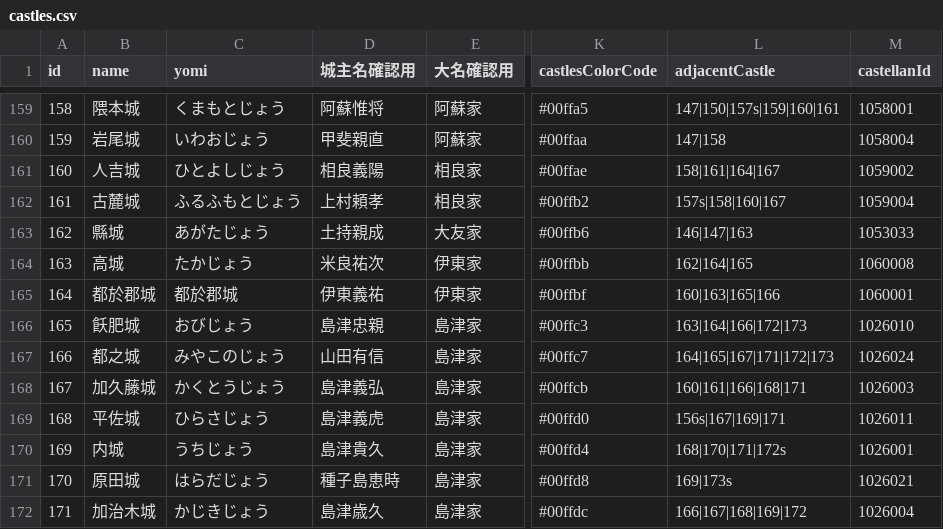
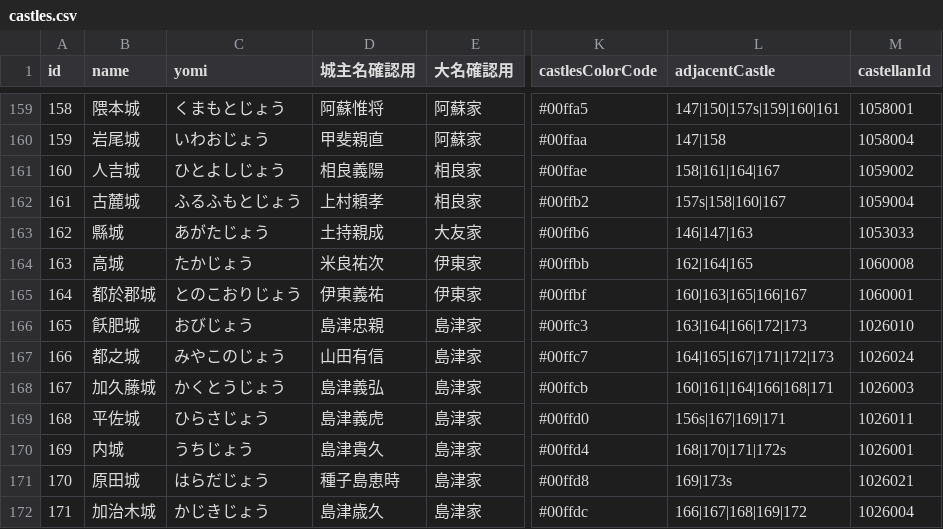
Before and after one commit to actrsys/sengoku-hadou, a CSV file: data/scenarios/1560_okehazama/castles.csv, drawn as a sheet; only a part is shown, gaps mark what is left out; the diff names each change by its address in the sheet, - before the commit and + after, or states it on an @@ line.

```diff
--- a/data/scenarios/1560_okehazama/castles.csv
+++ b/data/scenarios/1560_okehazama/castles.csv
-C165 (yomi): 都於郡城
+C165 (yomi): とのこおりじょう
-L165 (adjacentCastle): 160|163|165|166
+L165 (adjacentCastle): 160|163|165|166|167
-L168 (adjacentCastle): 160|161|166|168|171
+L168 (adjacentCastle): 160|161|164|166|168|171
```
Also changed, not shown: data/scenarios/1560_okehazama/kunishuClan.csv, data/scenarios/1560_okehazama/warriors.csv.
